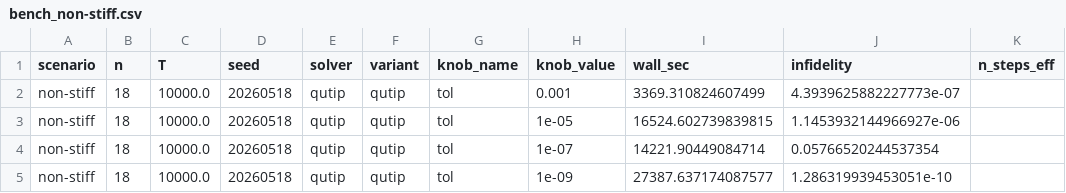
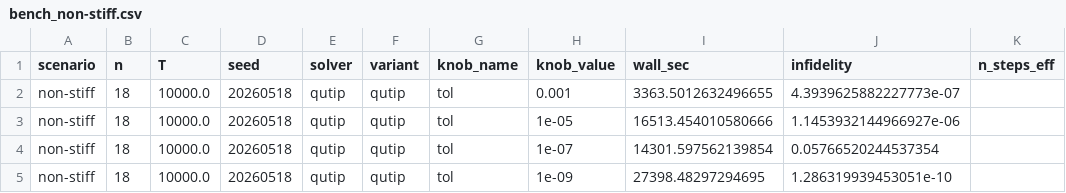
Before and after one commit to yusekiya/maqina, a CSV file: benchmarks/results/qutip/bench_non-stiff.csv, drawn as a sheet.

```diff
--- a/benchmarks/results/qutip/bench_non-stiff.csv
+++ b/benchmarks/results/qutip/bench_non-stiff.csv
@@ -1,5 +1,5 @@
 scenario,n,T,seed,solver,variant,knob_name,knob_value,wall_sec,infidelity,n_steps_eff
-non-stiff,18,10000.0,20260518,qutip,qutip,tol,0.001,3369.310824607499,4.3939625882227773e-07,
-non-stiff,18,10000.0,20260518,qutip,qutip,tol,1e-05,16524.602739839815,1.1453932144966927e-06,
-non-stiff,18,10000.0,20260518,qutip,qutip,tol,1e-07,14221.90449084714,0.05766520244537354,
-non-stiff,18,10000.0,20260518,qutip,qutip,tol,1e-09,27387.637174087577,1.286319939453051e-10,
+non-stiff,18,10000.0,20260518,qutip,qutip,tol,0.001,3363.5012632496655,4.3939625882227773e-07,
+non-stiff,18,10000.0,20260518,qutip,qutip,tol,1e-05,16513.454010580666,1.1453932144966927e-06,
+non-stiff,18,10000.0,20260518,qutip,qutip,tol,1e-07,14301.597562139854,0.05766520244537354,
+non-stiff,18,10000.0,20260518,qutip,qutip,tol,1e-09,27398.48297294695,1.286319939453051e-10,
```
Also changed, not shown: benchmarks/results/qutip/bench_stiff.csv, 28 other files.
